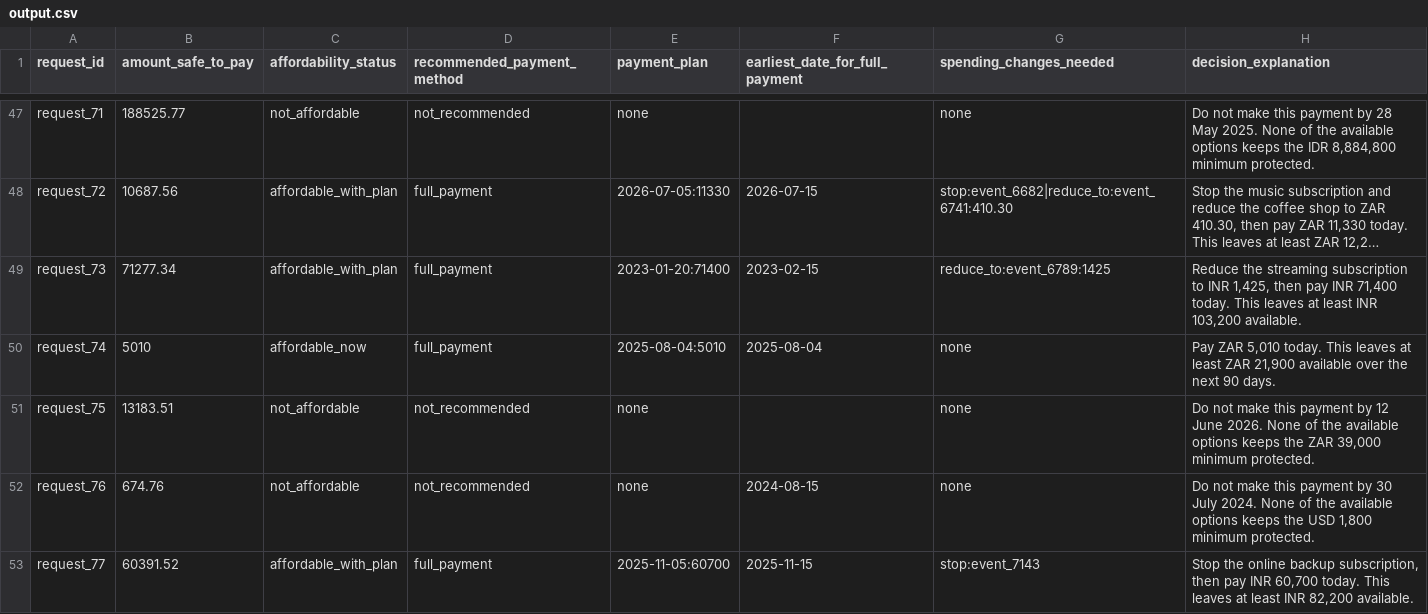
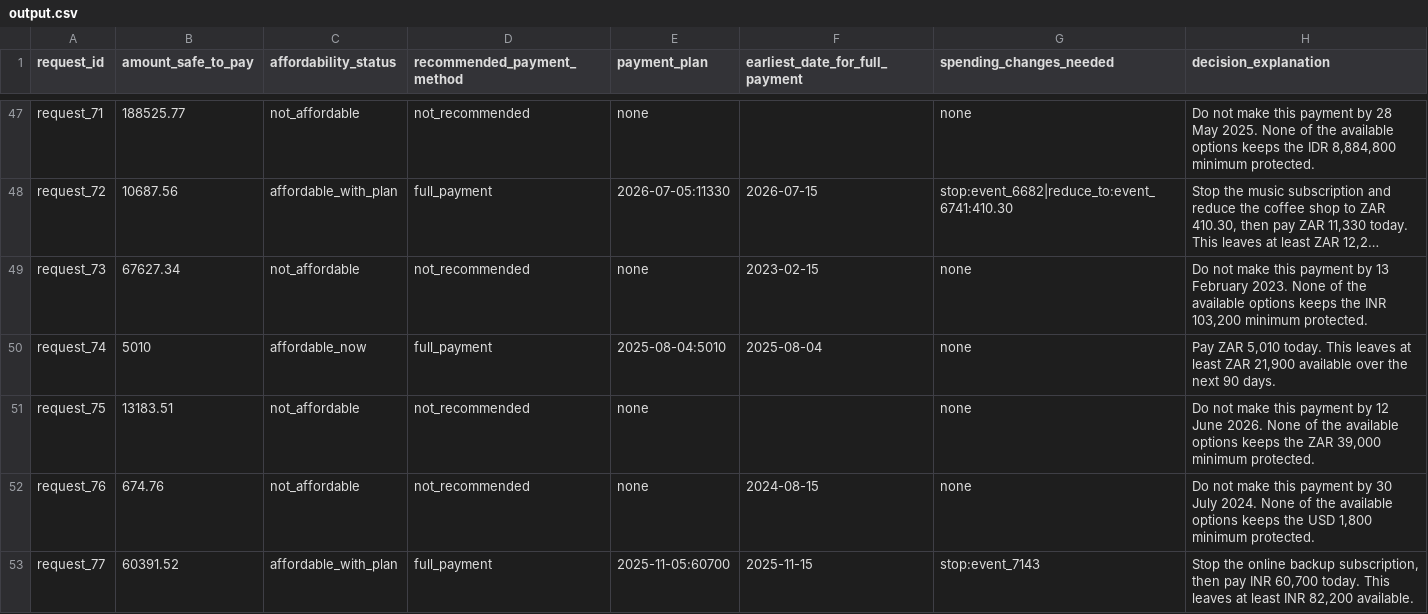
Before and after one commit to akuma496/hackerrank-orchestrate-september26, a CSV file: output.csv, drawn as a sheet; only a part is shown, gaps mark what is left out; long unchanged cells end in …; the diff covers the shown part only; the diff names each change by its address in the sheet, - before the commit and + after, or states it on an @@ line.

```diff
--- a/output.csv
+++ b/output.csv
-B49 (amount_safe_to_pay): 71277.34
+B49 (amount_safe_to_pay): 67627.34
-C49 (affordability_status): affordable_with_plan
+C49 (affordability_status): not_affordable
-D49 (recommended_payment_method): full_payment
+D49 (recommended_payment_method): not_recommended
-E49 (payment_plan): 2023-01-20:71400
+E49 (payment_plan): none
-G49 (spending_changes_needed): reduce_to:event_6789:1425
+G49 (spending_changes_needed): none
-H49 (decision_explanation): Reduce the streaming subscription to INR 1,425, then pay INR 71,400 today. This leaves at least INR 103,200 available.
+H49 (decision_explanation): Do not make this payment by 13 February 2023. None of the available options keeps the INR 103,200 minimum protected.
```
Also changed, not shown: 6 edited cells elsewhere in this file, 11 other files.
